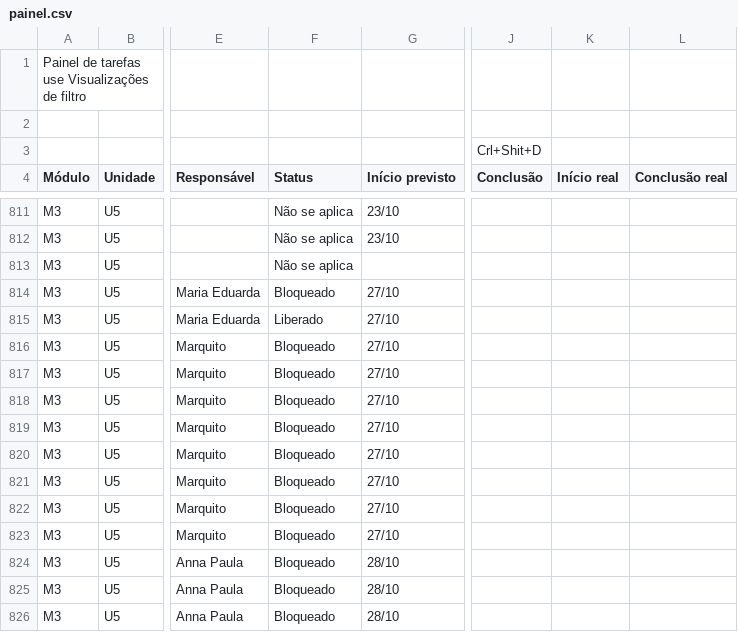
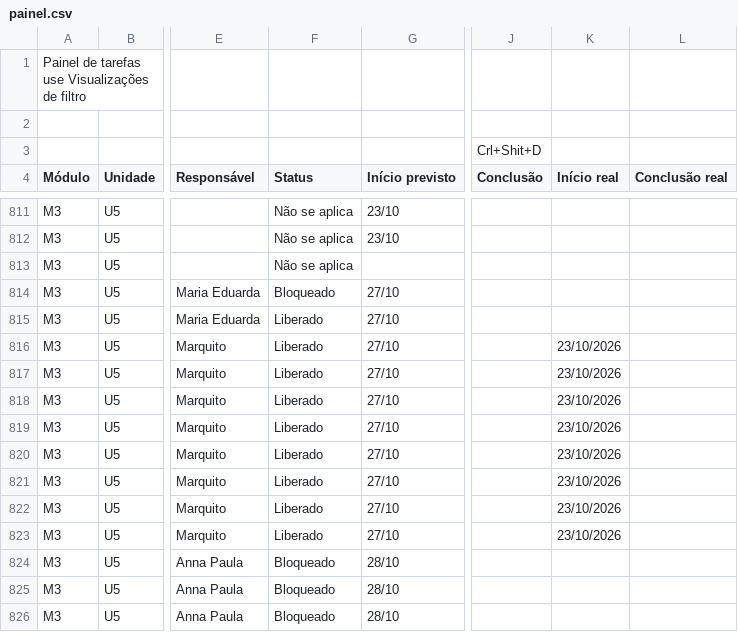
Before and after one commit to Moodle-IFTP-AL/Painel-de-Construcao, a CSV file: painel.csv, drawn as a sheet; only a part is shown, gaps mark what is left out; the diff covers the shown part only; the diff names each change by its address in the sheet, - before the commit and + after, or states it on an @@ line.

```diff
--- a/painel.csv
+++ b/painel.csv
-F816:F823 (Status): Bloqueado
+F816:F823 (Status): Liberado
-K816:K823 (Início real): (empty)
+K816:K823 (Início real): 23/10/2026
```
Also changed, not shown: 30 edited cells elsewhere in this file.
